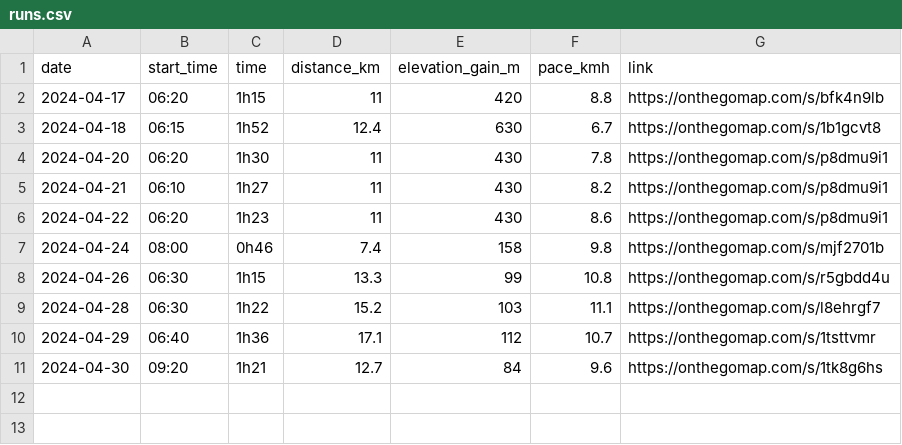
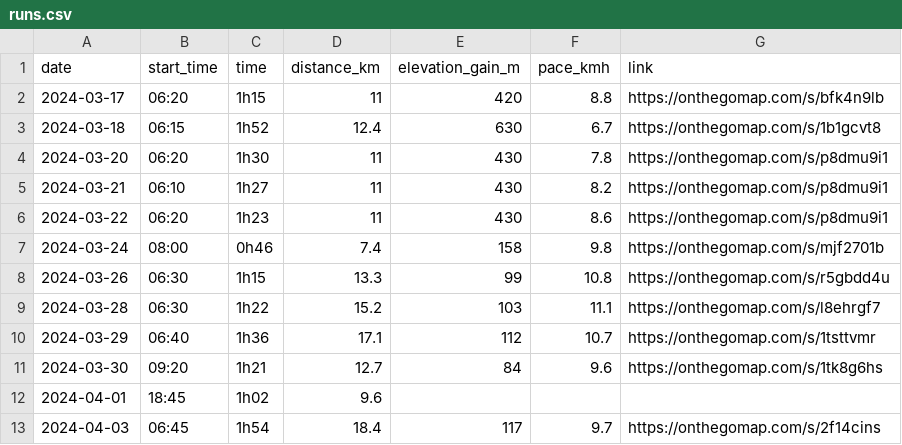
Before and after one commit to nebiyuelias1/Mandarin-progression, a CSV file: runs.csv, drawn as a sheet.

```diff
--- a/runs.csv
+++ b/runs.csv
@@ -1,11 +1,13 @@
 date,start_time,time,distance_km,elevation_gain_m,pace_kmh,link
-2024-04-17,06:20,1h15,11,420,8.8,https://onthegomap.com/s/bfk4n9lb
-2024-04-18,06:15,1h52,12.4,630,6.7,https://onthegomap.com/s/1b1gcvt8
-2024-04-20,06:20,1h30,11,430,7.8,https://onthegomap.com/s/p8dmu9i1
-2024-04-21,06:10,1h27,11,430,8.2,https://onthegomap.com/s/p8dmu9i1
-2024-04-22,06:20,1h23,11,430,8.6,https://onthegomap.com/s/p8dmu9i1
-2024-04-24,08:00,0h46,7.4,158,9.8,https://onthegomap.com/s/mjf2701b
-2024-04-26,06:30,1h15,13.3,99,10.8,https://onthegomap.com/s/r5gbdd4u
-2024-04-28,06:30,1h22,15.2,103,11.1,https://onthegomap.com/s/l8ehrgf7
-2024-04-29,06:40,1h36,17.1,112,10.7,https://onthegomap.com/s/1tsttvmr
-2024-04-30,09:20,1h21,12.7,84,9.6,https://onthegomap.com/s/1tk8g6hs
+2024-03-17,06:20,1h15,11,420,8.8,https://onthegomap.com/s/bfk4n9lb
+2024-03-18,06:15,1h52,12.4,630,6.7,https://onthegomap.com/s/1b1gcvt8
+2024-03-20,06:20,1h30,11,430,7.8,https://onthegomap.com/s/p8dmu9i1
+2024-03-21,06:10,1h27,11,430,8.2,https://onthegomap.com/s/p8dmu9i1
+2024-03-22,06:20,1h23,11,430,8.6,https://onthegomap.com/s/p8dmu9i1
+2024-03-24,08:00,0h46,7.4,158,9.8,https://onthegomap.com/s/mjf2701b
+2024-03-26,06:30,1h15,13.3,99,10.8,https://onthegomap.com/s/r5gbdd4u
+2024-03-28,06:30,1h22,15.2,103,11.1,https://onthegomap.com/s/l8ehrgf7
+2024-03-29,06:40,1h36,17.1,112,10.7,https://onthegomap.com/s/1tsttvmr
+2024-03-30,09:20,1h21,12.7,84,9.6,https://onthegomap.com/s/1tk8g6hs
+2024-04-01,18:45,1h02,9.6,,,
+2024-04-03,06:45,1h54,18.4,117,9.7,https://onthegomap.com/s/2f14cins
```
Also changed, not shown: daily_summary.csv, streaming_sessions.csv, 8 other files.
